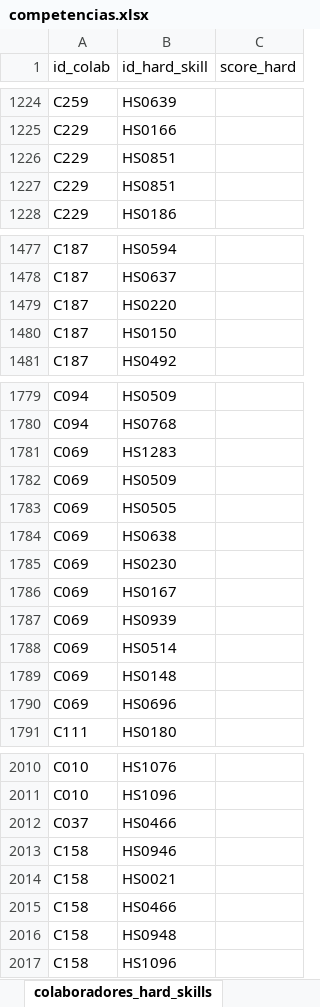
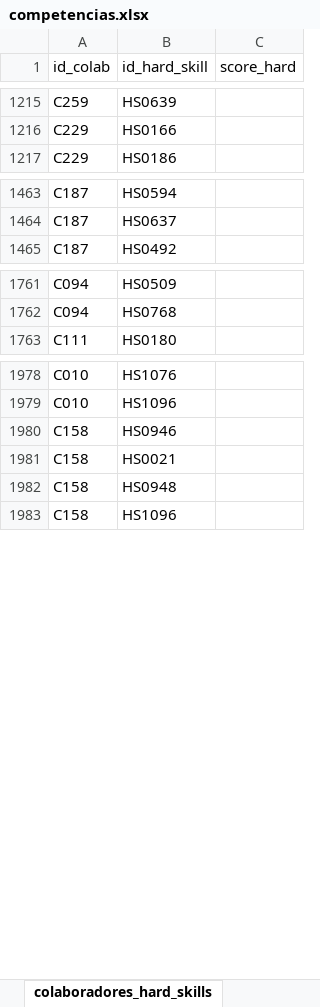
Before and after one commit to Matheus456/competencias_cgpe, an Excel workbook: arquivo_excel/competencias.xlsx, sheet colaboradores_hard_skills, drawn as a sheet; only a part is shown, gaps mark what is left out; values as stored, in another font and other column widths than the file's, no borders; the diff covers the shown part only; the diff names each change by its address in the sheet, - before the commit and + after, or states it on an @@ line.

Commit message:
Corrigindo dados inconsistentes do arquivo xlsx

```diff
--- a/arquivo_excel/competencias.xlsx (sheet colaboradores_hard_skills)
+++ b/arquivo_excel/competencias.xlsx (sheet colaboradores_hard_skills)
-row 1226: C229 | HS0851
-row 1227: C229 | HS0851
-row 1479: C187 | HS0220
-row 1480: C187 | HS0150
-row 1781: C069 | HS1283
-row 1782: C069 | HS0509
-row 1783: C069 | HS0505
-row 1784: C069 | HS0638
-row 1785: C069 | HS0230
-row 1786: C069 | HS0167
-row 1787: C069 | HS0939
-row 1788: C069 | HS0514
-row 1789: C069 | HS0148
-row 1790: C069 | HS0696
-row 2012: C037 | HS0466
-row 2015: C158 | HS0466
```
Also changed, not shown: 18 removed rows and 2 edited cells elsewhere in this sheet, sheet startups, sheet colaboradores_soft_skills, sheet colaboradores.
